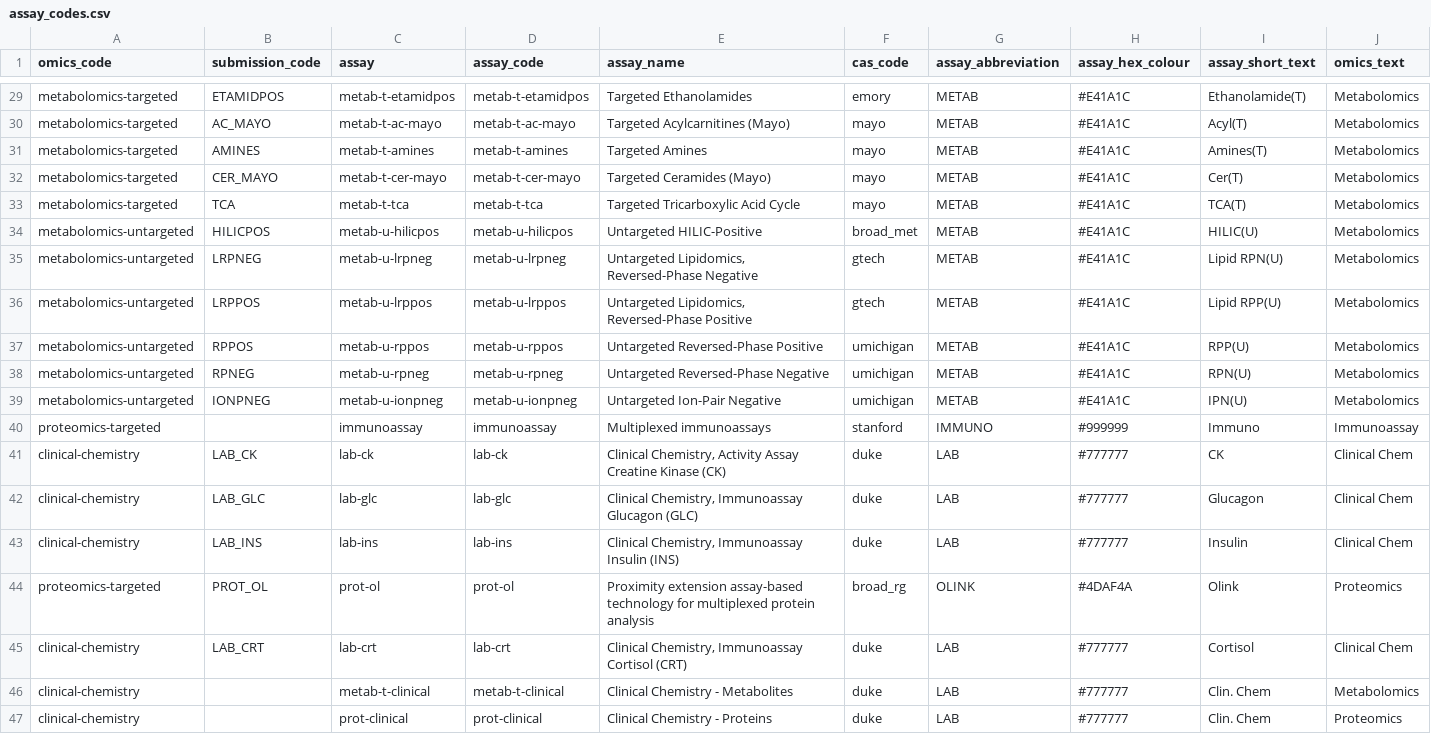
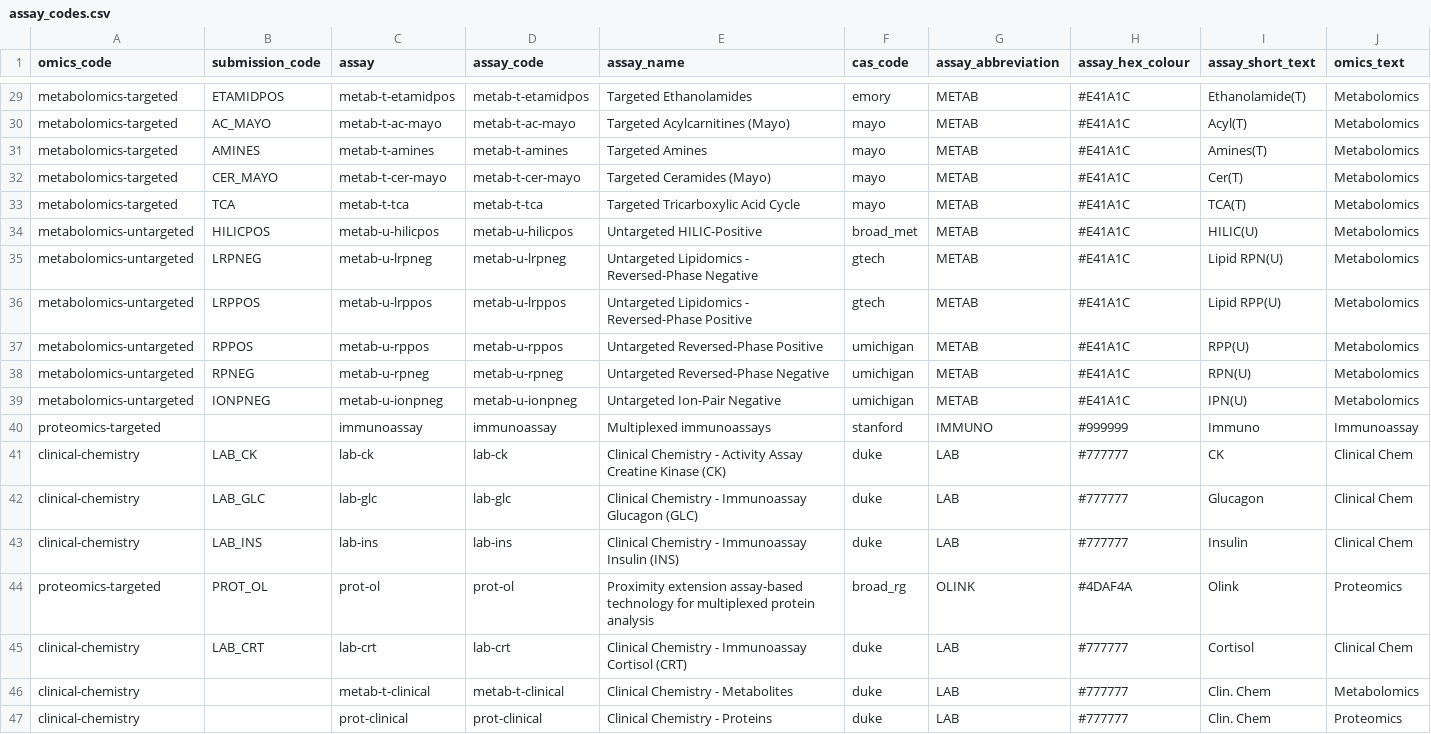
Before and after one commit to MoTrPAC/MotrpacBicQC, a CSV file: inst/extdata/assay_codes.csv, drawn as a sheet; only a part is shown, gaps mark what is left out; the diff names each change by its address in the sheet, - before the commit and + after, or states it on an @@ line.

Commit message:
Replace commas in `assay_name` by " - "
Six assay names contained a comma, which required quoting the field in
the csv:

* Untargeted Lipidomics - Reversed-Phase Negative / Positive
* Clinical Chemistry - Activity Assay Creatine Kinase (CK)
* Clinical Chemistry - Immunoassay Glucagon (GLC) / Insulin (INS) /
  Cortisol (CRT)

The comma and its surrounding spaces are replaced by " - ", so no field
needs quotes any more.

data/assay_codes.rda regenerated from the csv

```diff
--- a/inst/extdata/assay_codes.csv
+++ b/inst/extdata/assay_codes.csv
-E35 (assay_name): Untargeted Lipidomics, Reversed-Phase Negative
+E35 (assay_name): Untargeted Lipidomics - Reversed-Phase Negative
-E36 (assay_name): Untargeted Lipidomics, Reversed-Phase Positive
+E36 (assay_name): Untargeted Lipidomics - Reversed-Phase Positive
-E41 (assay_name): Clinical Chemistry, Activity Assay…
+E41 (assay_name): Clinical Chemistry - Activity Assay…
-E42 (assay_name): Clinical Chemistry, Immunoassay Glucagon…
+E42 (assay_name): Clinical Chemistry - Immunoassay Glucagon…
-E43 (assay_name): Clinical Chemistry, Immunoassay Insulin…
+E43 (assay_name): Clinical Chemistry - Immunoassay Insulin…
-E45 (assay_name): Clinical Chemistry, Immunoassay Cortisol…
+E45 (assay_name): Clinical Chemistry - Immunoassay Cortisol…
```
Also changed, not shown: 1 other file.
